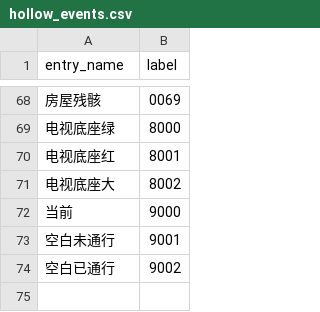
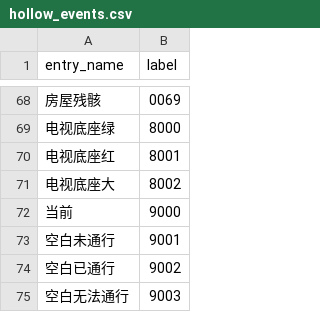
Before and after one commit to DoctorReid/OneDragon-YOLO, a CSV file: labels/zzz/hollow_events.csv, drawn as a sheet; only a part is shown, gaps mark what is left out; the diff names each change by its address in the sheet, - before the commit and + after, or states it on an @@ line.

```diff
--- a/labels/zzz/hollow_events.csv
+++ b/labels/zzz/hollow_events.csv
+row 75: 空白无法通行 | 9003
```
Also changed, not shown: 1 other file.
